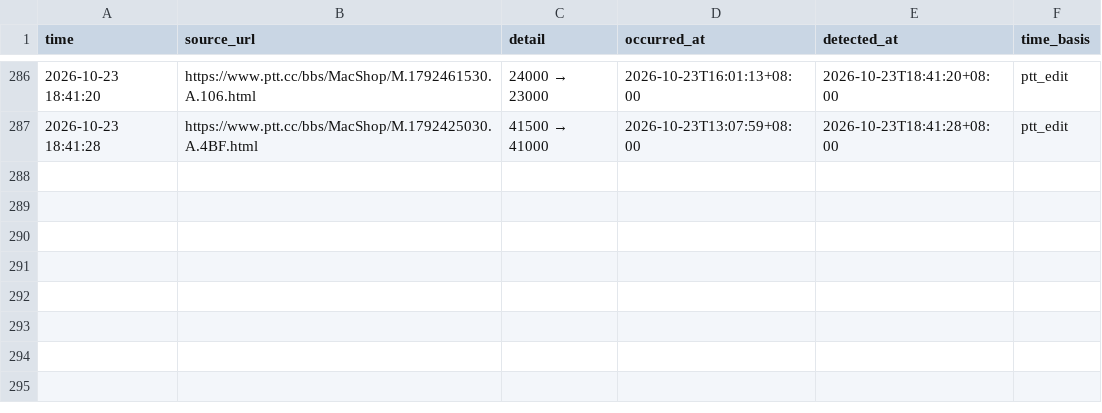
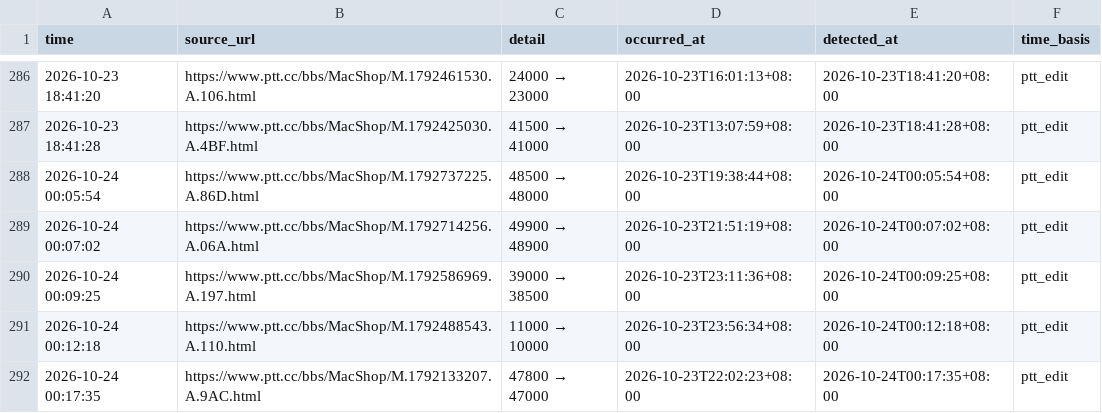
Before and after one commit to iPliny/ptt-iphone-tracker, a CSV file: data/price_event_times.csv, drawn as a sheet; only a part is shown, gaps mark what is left out.

```diff
--- a/data/price_event_times.csv
+++ b/data/price_event_times.csv
@@ -287 +287,6 @@
 2026-10-23 18:41:28,https://www.ptt.cc/bbs/MacShop/M.1792425030.A.4BF.html,41500 → 41000,2026-10-23T13:07:59+08:00,2026-10-23T18:41:28+08:00,ptt_edit
+2026-10-24 00:05:54,https://www.ptt.cc/bbs/MacShop/M.1792737225.A.86D.html,48500 → 48000,2026-10-23T19:38:44+08:00,2026-10-24T00:05:54+08:00,ptt_edit
+2026-10-24 00:07:02,https://www.ptt.cc/bbs/MacShop/M.1792714256.A.06A.html,49900 → 48900,2026-10-23T21:51:19+08:00,2026-10-24T00:07:02+08:00,ptt_edit
+2026-10-24 00:09:25,https://www.ptt.cc/bbs/MacShop/M.1792586969.A.197.html,39000 → 38500,2026-10-23T23:11:36+08:00,2026-10-24T00:09:25+08:00,ptt_edit
+2026-10-24 00:12:18,https://www.ptt.cc/bbs/MacShop/M.1792488543.A.110.html,11000 → 10000,2026-10-23T23:56:34+08:00,2026-10-24T00:12:18+08:00,ptt_edit
+2026-10-24 00:17:35,https://www.ptt.cc/bbs/MacShop/M.1792133207.A.9AC.html,47800 → 47000,2026-10-23T22:02:23+08:00,2026-10-24T00:17:35+08:00,ptt_edit
```
Also changed, not shown: data/events.csv, data/listings.csv, 1 other file.
